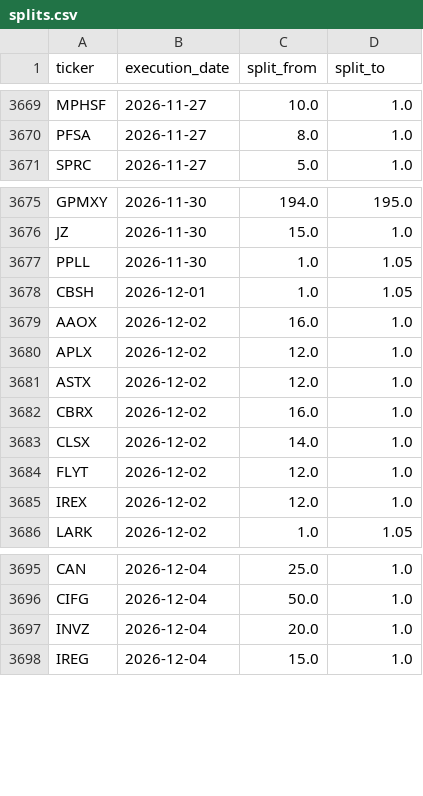
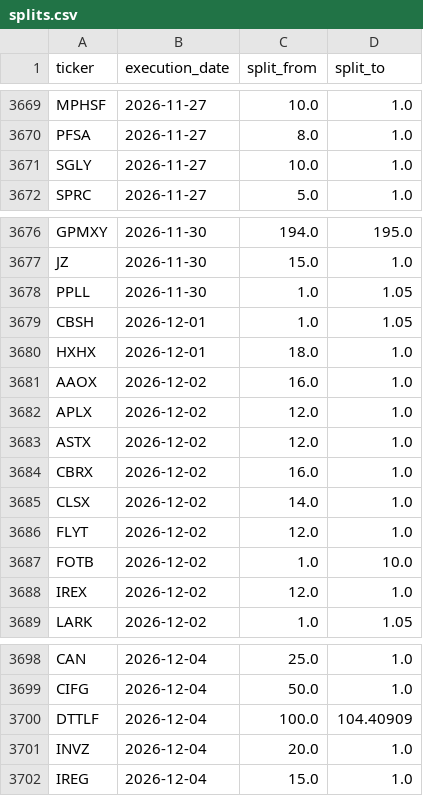
Before and after one commit to az123-stack/breadth-monitor, a CSV file: data/splits.csv, drawn as a sheet; only a part is shown, gaps mark what is left out; the diff names each change by its address in the sheet, - before the commit and + after, or states it on an @@ line.

```diff
--- a/data/splits.csv
+++ b/data/splits.csv
+row 3671: SGLY | 2026-11-27 | 10.0 | 1.0
+row 3680: HXHX | 2026-12-01 | 18.0 | 1.0
+row 3687: FOTB | 2026-12-02 | 1.0 | 10.0
+row 3700: DTTLF | 2026-12-04 | 100.0 | 104.40909
```
Also changed, not shown: 7 other files.
